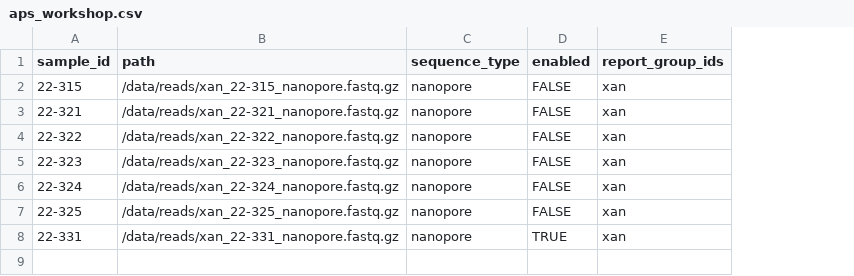
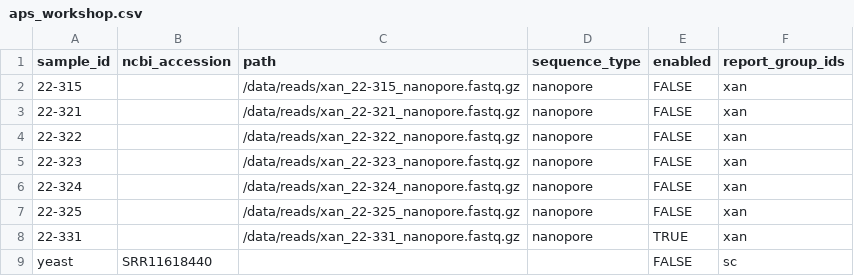
Before and after one commit to grunwaldlab/aps_workshop, a CSV file: aps_workshop.csv, drawn as a sheet; the diff names each change by its address in the sheet, - before the commit and + after, or states it on an @@ line.

Commit message:
Update aps_workshop.csv

```diff
--- a/aps_workshop.csv
+++ b/aps_workshop.csv
+column B (ncbi_accession), empty
+row 9: yeast | SRR11618440 |  |  | FALSE | sc
```
